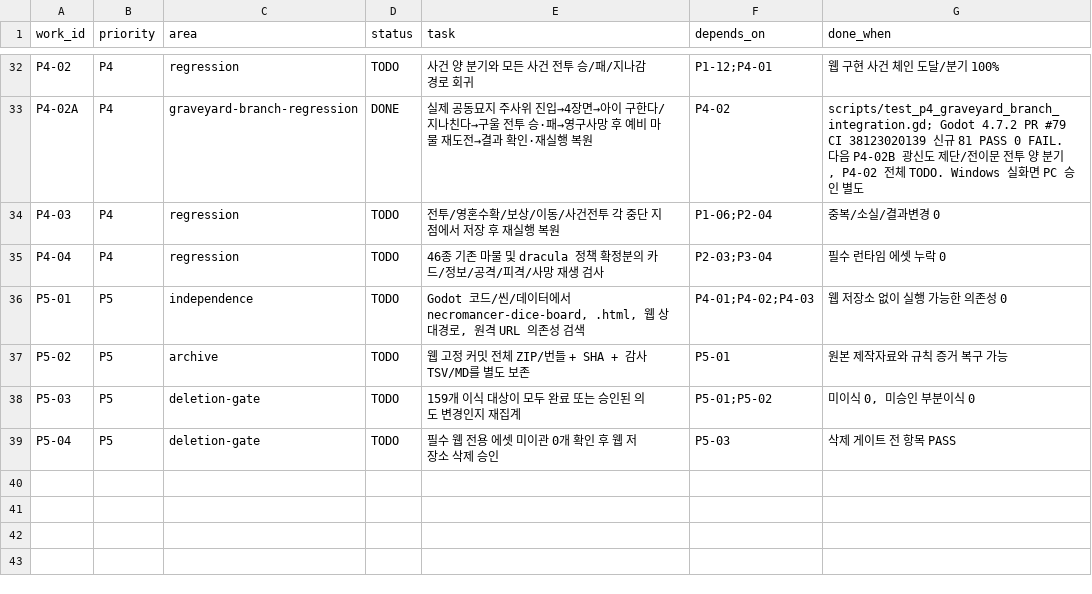
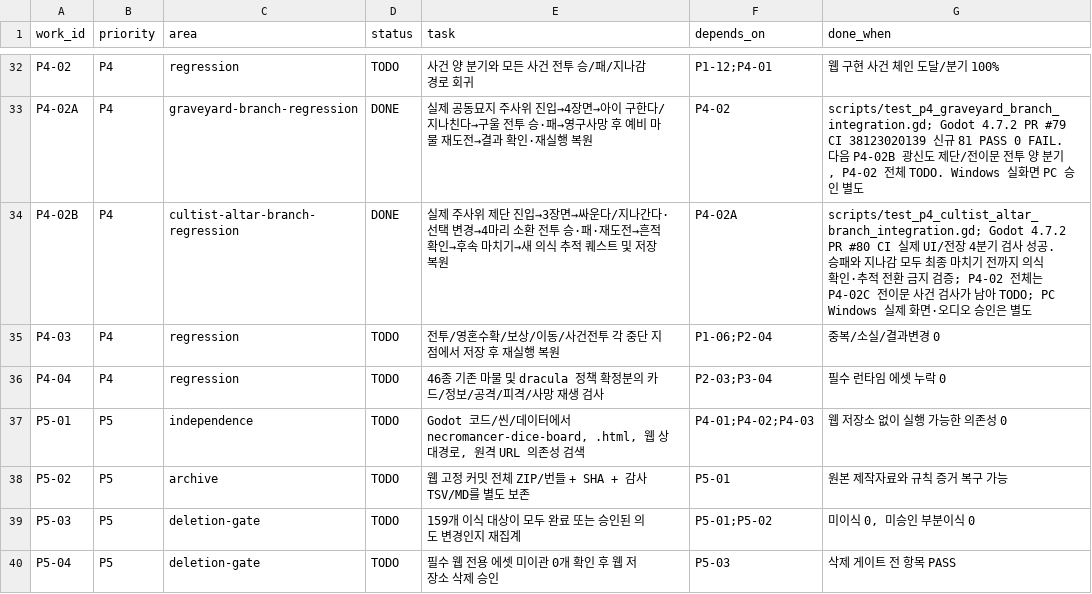
Before and after one commit to gamja121/necromancer-and-dice-godot, a TSV file: docs/port_audit/migration_work_queue.tsv, drawn as a sheet; only a part is shown, gaps mark what is left out.

Commit message:
docs(p4): record live altar four-branch regression and pending portal coverage

```diff
--- a/docs/port_audit/migration_work_queue.tsv
+++ b/docs/port_audit/migration_work_queue.tsv
@@ -33,2 +33,3 @@ P4-02	P4	regression	TODO	사건 양 분기와 모든 사건 전투 승/패/지
 P4-02A	P4	graveyard-branch-regression	DONE	실제 공동묘지 주사위 진입→4장면→아이 구한다/지나친다→구울 전투 승·패→영구사망 후 예비 마물 재도전→결과 확인·재실행 복원	P4-02	scripts/test_p4_graveyard_branch_integration.gd; Godot 4.7.2 PR #79 CI 38123020139 신규 81 PASS 0 FAIL. 다음 P4-02B 광신도 제단/전이문 전투 양 분기, P4-02 전체 TODO. Windows 실화면 PC 승인 별도
+P4-02B	P4	cultist-altar-branch-regression	DONE	실제 주사위 제단 진입→3장면→싸운다/지나간다·선택 변경→4마리 소환 전투 승·패·재도전→흔적 확인→후속 마치기→새 의식 추적 퀘스트 및 저장 복원	P4-02A	scripts/test_p4_cultist_altar_branch_integration.gd; Godot 4.7.2 PR #80 CI 실제 UI/전장 4분기 검사 성공. 승패와 지나감 모두 최종 마치기 전까지 의식 확인·추적 전환 금지 검증; P4-02 전체는 P4-02C 전이문 사건 검사가 남아 TODO; PC Windows 실제 화면·오디오 승인은 별도
 P4-03	P4	regression	TODO	전투/영혼수확/보상/이동/사건전투 각 중단 지점에서 저장 후 재실행 복원	P1-06;P2-04	중복/소실/결과변경 0
```
